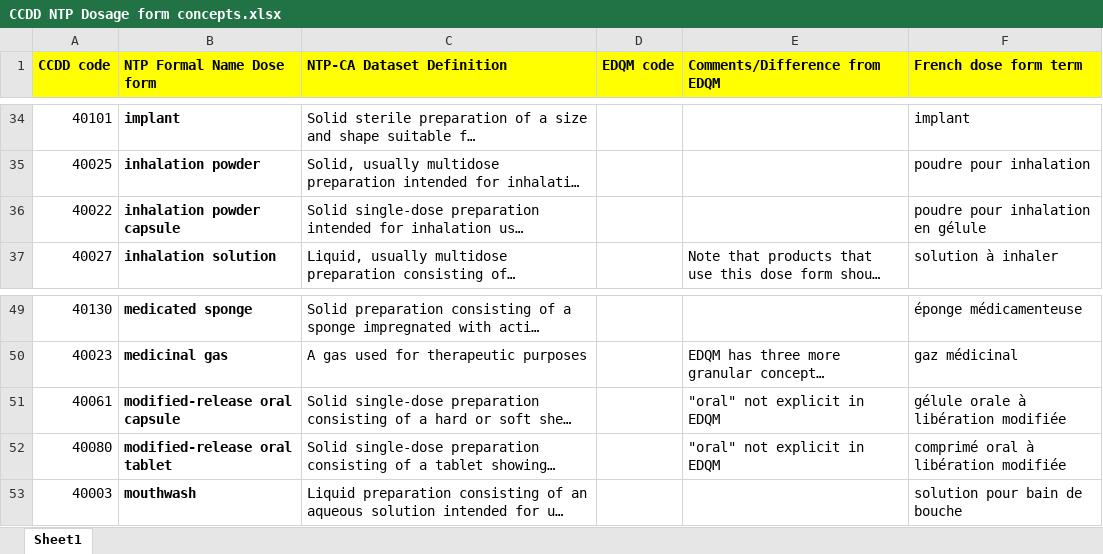
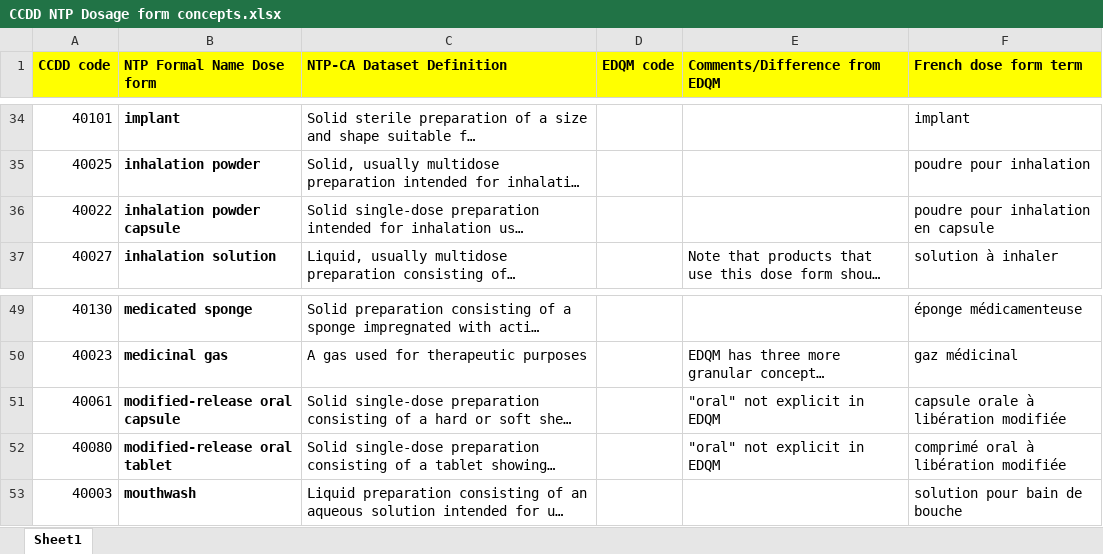
Before and after one commit to hres/formulary, an Excel workbook: Working QA Team Folders/Guidance documents/CCDD NTP Dosage form concepts.xlsx, sheet Sheet1, drawn as a sheet; only a part is shown, gaps mark what is left out; long unchanged cells end in …; values as stored, in another font and other column widths than the file's, no borders; the diff names each change by its address in the sheet, - before the commit and + after, or states it on an @@ line.

Commit message:
Update CCDD NTP Dosage form concepts.xlsx
NPT Dose Forms: Corrected error in FR - two occurrences of gélule changed to capsule

```diff
--- a/Working QA Team Folders/Guidance documents/CCDD NTP Dosage form concepts.xlsx (sheet Sheet1)
+++ b/Working QA Team Folders/Guidance documents/CCDD NTP Dosage form concepts.xlsx (sheet Sheet1)
-F36 (French dose form term): poudre pour inhalation en gélule
+F36 (French dose form term): poudre pour inhalation en capsule
-F51 (French dose form term): gélule orale à libération modifiée
+F51 (French dose form term): capsule orale à libération modifiée
```
